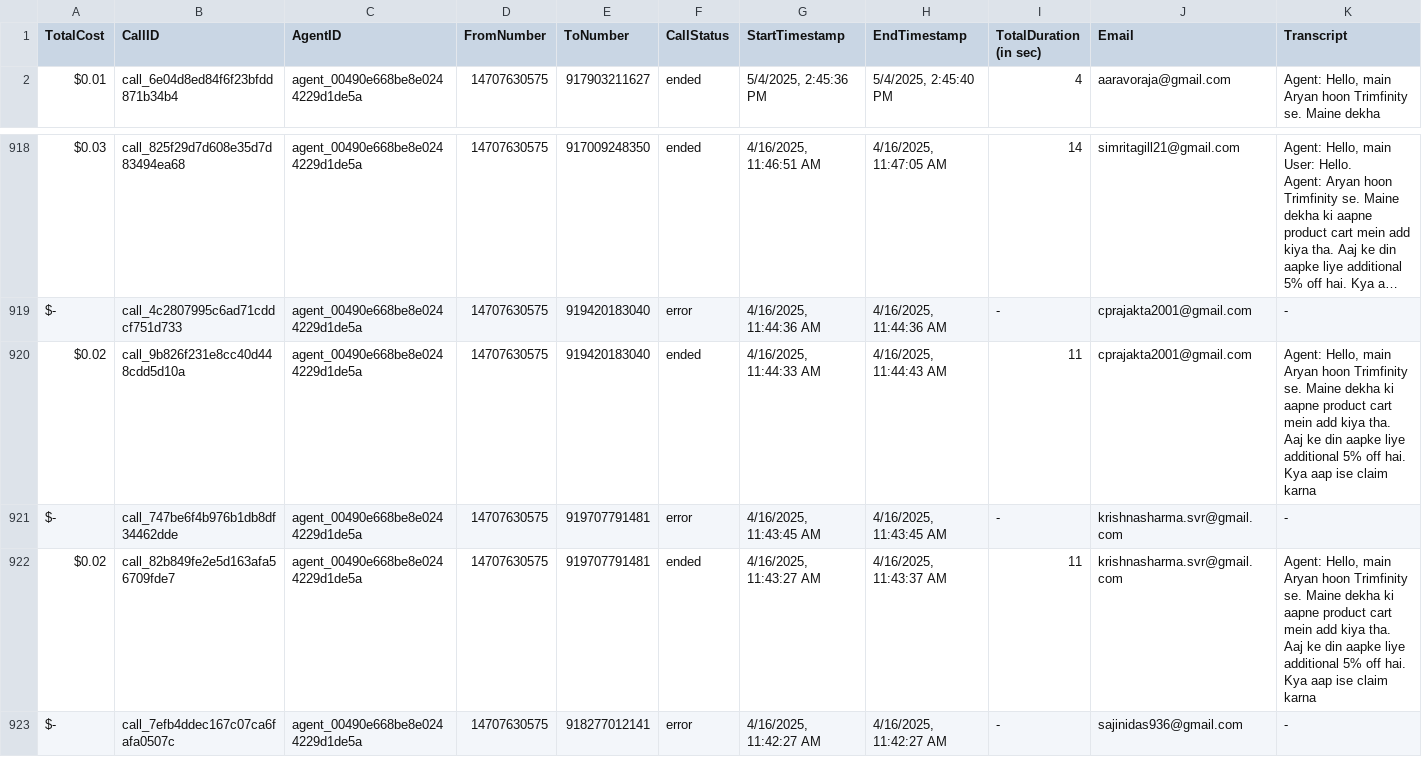
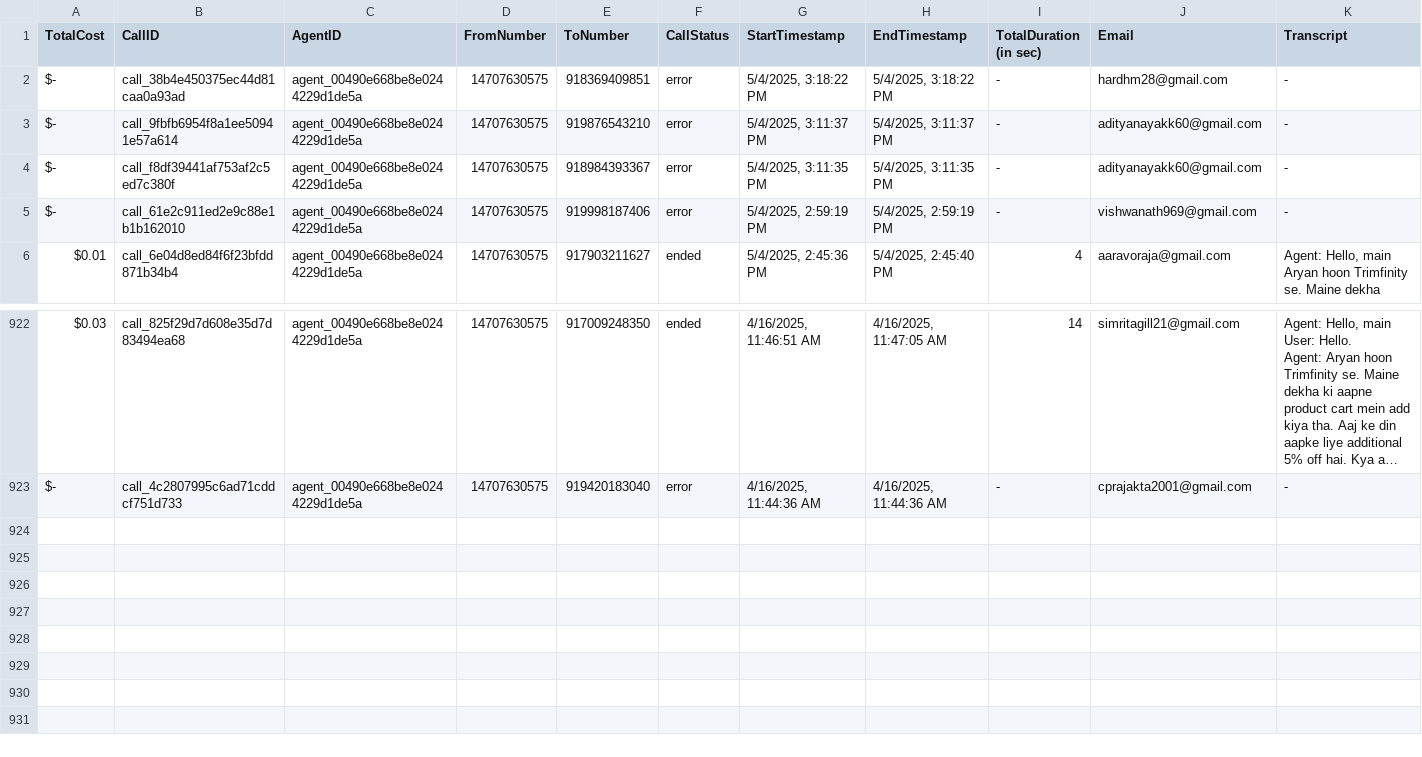
Before and after one commit to Urban-gabru-yog/Trimfinity_Dashboard_1104, a CSV file: data/call_data.csv, drawn as a sheet; only a part is shown, gaps mark what is left out; long unchanged cells end in …; removed rows and columns are numbered as before the commit, all else as after; rows hold the shown columns only; the diff names each change by its address in the sheet, - before the commit and + after, or states it on an @@ line.

```diff
--- a/data/call_data.csv
+++ b/data/call_data.csv
+row 2: $- | call_38b4e450375ec44d81caa0a93ad | agent_00490e668be8e0244229d1de5a | 14707630575 | 918369409851 | error | 5/4/2025, 3:18:22 PM | 5/4/2025, 3:18:22 PM | - | hardhm28@gmail.com | -
+row 3: $- | call_9fbfb6954f8a1ee50941e57a614 | agent_00490e668be8e0244229d1de5a | 14707630575 | 919876543210 | error | 5/4/2025, 3:11:37 PM | 5/4/2025, 3:11:37 PM | - | adityanayakk60@gmail.com | -
+row 4: $- | call_f8df39441af753af2c5ed7c380f | agent_00490e668be8e0244229d1de5a | 14707630575 | 918984393367 | error | 5/4/2025, 3:11:35 PM | 5/4/2025, 3:11:35 PM | - | adityanayakk60@gmail.com | -
+row 5: $- | call_61e2c911ed2e9c88e1b1b162010 | agent_00490e668be8e0244229d1de5a | 14707630575 | 919998187406 | error | 5/4/2025, 2:59:19 PM | 5/4/2025, 2:59:19 PM | - | vishwanath969@gmail.com | -
-row 920: $0.02 | call_9b826f231e8cc40d448cdd5d10a | agent_00490e668be8e0244229d1de5a | 14707630575 | 919420183040 | ended | 4/16/2025, 11:44:33 AM | 4/16/2025, 11:44:43 AM | 11 | cprajakta2001@gmail.com | Agent: Hello, main Aryan hoon Trimfinity se. Maine dekha ki aapne product cart mein add kiya tha. Aaj ke din aapke liye additional 5% off hai. Kya aap ise claim karna
-row 921: $- | call_747be6f4b976b1db8df34462dde | agent_00490e668be8e0244229d1de5a | 14707630575 | 919707791481 | error | 4/16/2025, 11:43:45 AM | 4/16/2025, 11:43:45 AM | - | krishnasharma.svr@gmail.com | -
-row 922: $0.02 | call_82b849fe2e5d163afa56709fde7 | agent_00490e668be8e0244229d1de5a | 14707630575 | 919707791481 | ended | 4/16/2025, 11:43:27 AM | 4/16/2025, 11:43:37 AM | 11 | krishnasharma.svr@gmail.com | Agent: Hello, main Aryan hoon Trimfinity se. Maine dekha ki aapne product cart mein add kiya tha. Aaj ke din aapke liye additional 5% off hai. Kya aap ise claim karna
-row 923: $- | call_7efb4ddec167c07ca6fafa0507c | agent_00490e668be8e0244229d1de5a | 14707630575 | 918277012141 | error | 4/16/2025, 11:42:27 AM | 4/16/2025, 11:42:27 AM | - | sajinidas936@gmail.com | -
```
Also changed, not shown: data/merged_data.csv.
